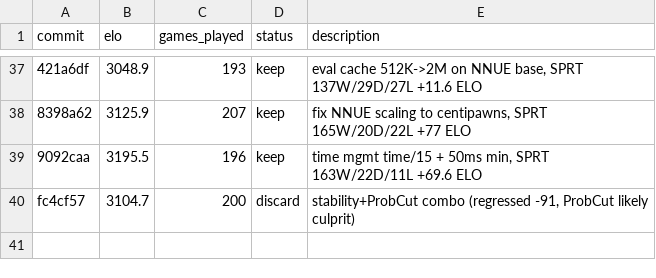
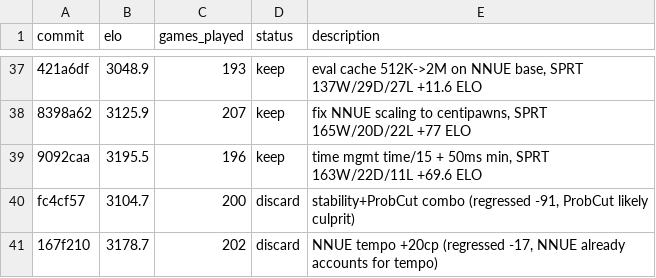
Before and after one commit to hive-swarm-hub/fork--rust-chess-engine--random-seed, a TSV file: results.tsv, drawn as a sheet; only a part is shown, gaps mark what is left out; the diff names each change by its address in the sheet, - before the commit and + after, or states it on an @@ line.

Commit message:
log: tempo +20cp regressed

```diff
--- a/results.tsv
+++ b/results.tsv
+row 41: 167f210 | 3178.7 | 202 | discard | NNUE tempo +20cp (regressed -17, NNUE already accounts for tempo)
```
